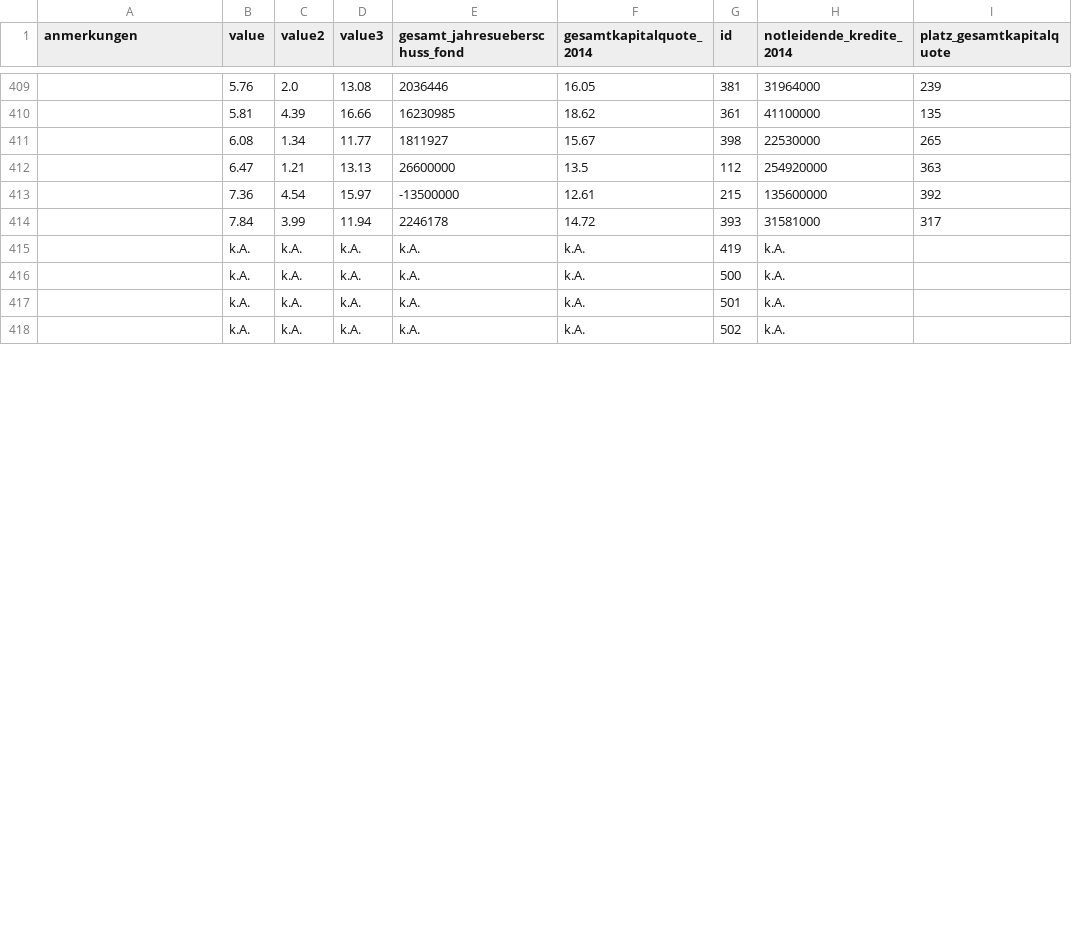
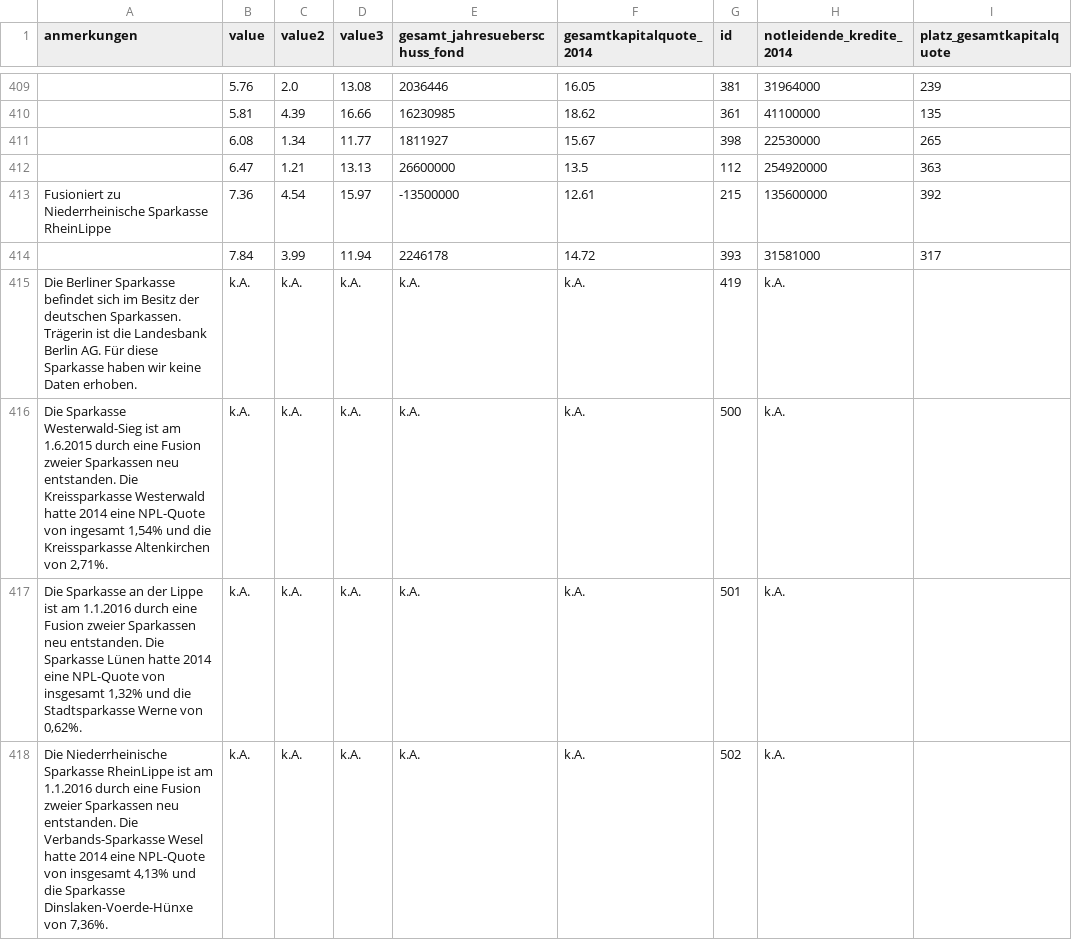
Before and after one commit to correctiv/sparkassen-maps-reusable, a CSV file: src/data/csv/kredite1.csv, drawn as a sheet; only a part is shown, gaps mark what is left out; the diff covers the shown part only; the diff names each change by its address in the sheet, - before the commit and + after, or states it on an @@ line.

Commit message:
fix data issues

```diff
--- a/src/data/csv/kredite1.csv
+++ b/src/data/csv/kredite1.csv
-A413 (anmerkungen): (empty)
+A413 (anmerkungen): Fusioniert zu Niederrheinische Sparkasse RheinLippe
-A415 (anmerkungen): (empty)
+A415 (anmerkungen): Die Berliner Sparkasse befindet sich im Besitz der deutschen Sparkassen. Trägerin ist die Landesbank Berlin AG. Für diese Sparkasse haben wir keine Daten erhoben.
-A416 (anmerkungen): (empty)
+A416 (anmerkungen): Die Sparkasse Westerwald-Sieg ist am 1.6.2015 durch eine Fusion zweier Sparkassen neu entstanden. Die Kreissparkasse Westerwald hatte 2014 eine NPL-Quote von ingesamt 1,54% und die Kreissparkasse Altenkirchen von 2,71%.
-A417 (anmerkungen): (empty)
+A417 (anmerkungen): Die Sparkasse an der Lippe ist am 1.1.2016 durch eine Fusion zweier Sparkassen neu entstanden. Die Sparkasse Lünen hatte 2014 eine NPL-Quote von insgesamt 1,32% und die Stadtsparkasse Werne von 0,62%.
-A418 (anmerkungen): (empty)
+A418 (anmerkungen): Die Niederrheinische Sparkasse RheinLippe ist am 1.1.2016 durch eine Fusion zweier Sparkassen neu entstanden. Die Verbands-Sparkasse Wesel hatte 2014 eine NPL-Quote von insgesamt 4,13% und die Sparkasse Dinslaken-Voerde-Hünxe von 7,36%.
```
Also changed, not shown: 22 edited cells elsewhere in this file, src/data/csv/kredite2.csv, src/data/csv/kredite3.csv, 1 other file.
